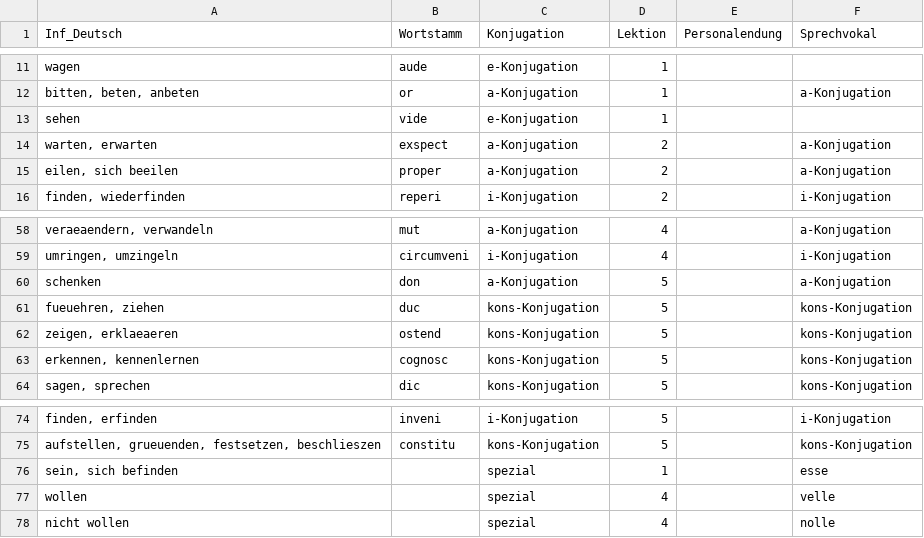
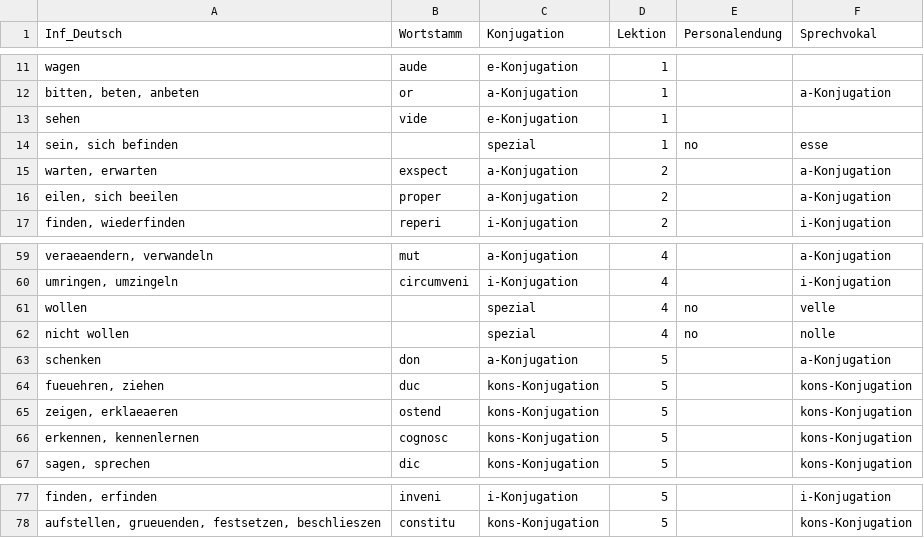
Before and after one commit to nora-pfanne/Lopas, a CSV file: LateinApp/app/src/main/assets/verb.csv, drawn as a sheet; only a part is shown, gaps mark what is left out; removed rows and columns are numbered as before the commit, all else as after; the diff names each change by its address in the sheet, - before the commit and + after, or states it on an @@ line.

Commit message:
Fixes for Sprechvokal stuff. Should now work completly :)

```diff
--- a/LateinApp/app/src/main/assets/verb.csv
+++ b/LateinApp/app/src/main/assets/verb.csv
+row 14: sein, sich befinden |  | spezial | 1 | no | esse
+row 61: wollen |  | spezial | 4 | no | velle
+row 62: nicht wollen |  | spezial | 4 | no | nolle
-row 76: sein, sich befinden |  | spezial | 1 |  | esse
-row 77: wollen |  | spezial | 4 |  | velle
-row 78: nicht wollen |  | spezial | 4 |  | nolle
```
Also changed, not shown: 3 other files.
